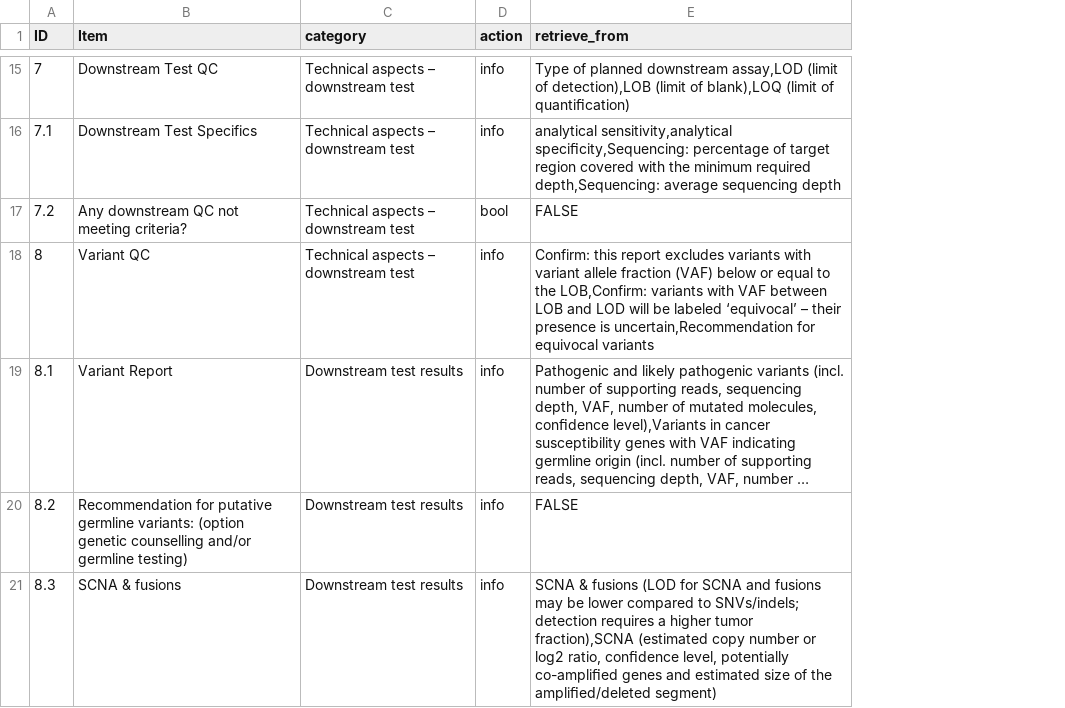
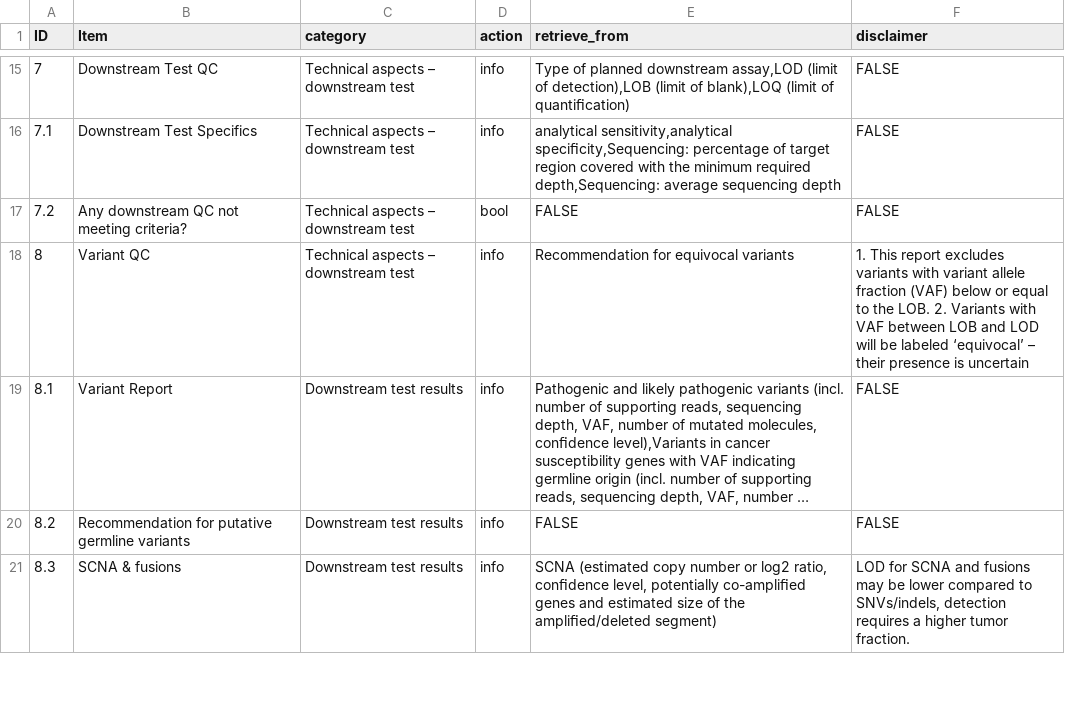
Before and after one commit to hasso-plattner-institute/DNAviWEB, a CSV file: client/static/pdf_report/ELBS_template.csv, drawn as a sheet; only a part is shown, gaps mark what is left out; long unchanged cells end in …; the diff covers the shown part only; the diff names each change by its address in the sheet, - before the commit and + after, or states it on an @@ line.

```diff
--- a/client/static/pdf_report/ELBS_template.csv
+++ b/client/static/pdf_report/ELBS_template.csv
+column F (disclaimer), rows 15-21: FALSE | FALSE | FALSE | 1. This report excludes variants with variant allele fraction (VAF) below or equal to the LOB. 2. Variants with VAF between LOB and LOD will be labeled ‘equivocal’ – their presence is uncertain | FALSE | FALSE | LOD for SCNA and fusions may be lower compared to SNVs/indels, detection requires a higher tumor fraction.
-E18 (retrieve_from): Confirm: this report excludes variants with variant allele fraction (VAF) below or equal to the LOB,Confirm: variants with VAF between LOB and LOD will be labeled ‘equivocal’ – their presence is uncertain,Recommendation for equivocal…
+E18 (retrieve_from): Recommendation for equivocal…
-B20 (Item): …putative germline variants: (option genetic counselling and/or germline testing)
+B20 (Item): …putative germline variants
-E21 (retrieve_from): SCNA & fusions (LOD for SCNA and fusions may be lower compared to SNVs/indels; detection requires a higher tumor fraction),SCNA (estimated copy…
+E21 (retrieve_from): SCNA (estimated copy…
```
Also changed, not shown: 3 edited cells elsewhere in this file, client/static/pdf_report/ELBS_columns.csv, 3 other files.
